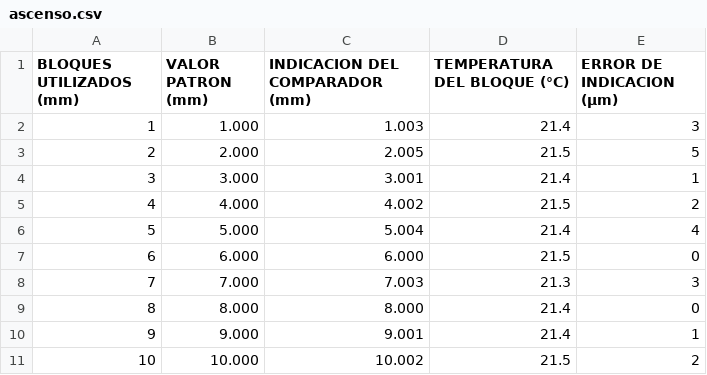
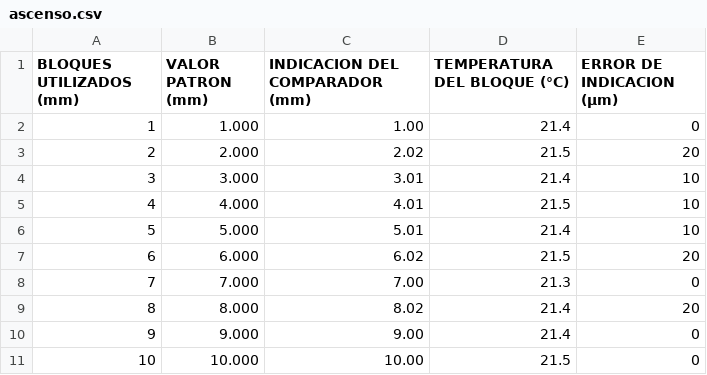
Before and after one commit to robpidev/practicas_prepro, a CSV file: comparador/ascenso.csv, drawn as a sheet.

```diff
--- a/comparador/ascenso.csv
+++ b/comparador/ascenso.csv
@@ -1,11 +1,11 @@
 BLOQUES UTILIZADOS (mm),VALOR PATRON (mm),INDICACION DEL COMPARADOR (mm),TEMPERATURA DEL BLOQUE (°C),ERROR DE INDICACION (µm)
-1,1.000,1.003,21.4,3
-2,2.000,2.005,21.5,5
-3,3.000,3.001,21.4,1
-4,4.000,4.002,21.5,2
-5,5.000,5.004,21.4,4
-6,6.000,6.000,21.5,0
-7,7.000,7.003,21.3,3
-8,8.000,8.000,21.4,0
-9,9.000,9.001,21.4,1
-10,10.000,10.002,21.5,2
+1,1.000,1.00,21.4,0
+2,2.000,2.02,21.5,20
+3,3.000,3.01,21.4,10
+4,4.000,4.01,21.5,10
+5,5.000,5.01,21.4,10
+6,6.000,6.02,21.5,20
+7,7.000,7.00,21.3,0
+8,8.000,8.02,21.4,20
+9,9.000,9.00,21.4,0
+10,10.000,10.00,21.5,0
```
Also changed, not shown: 56 other files.
